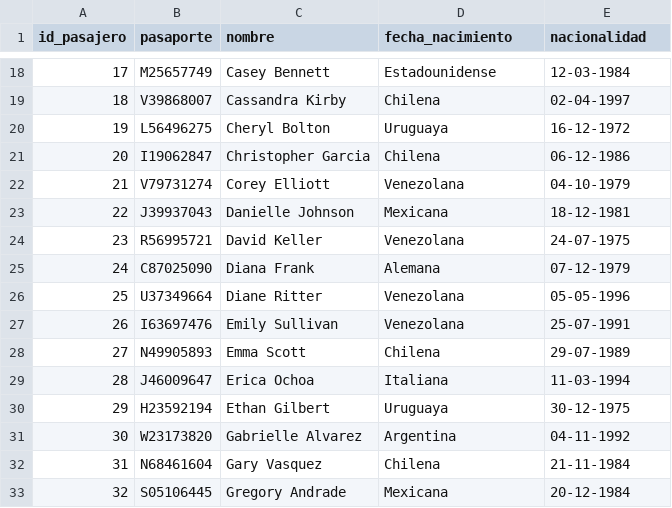
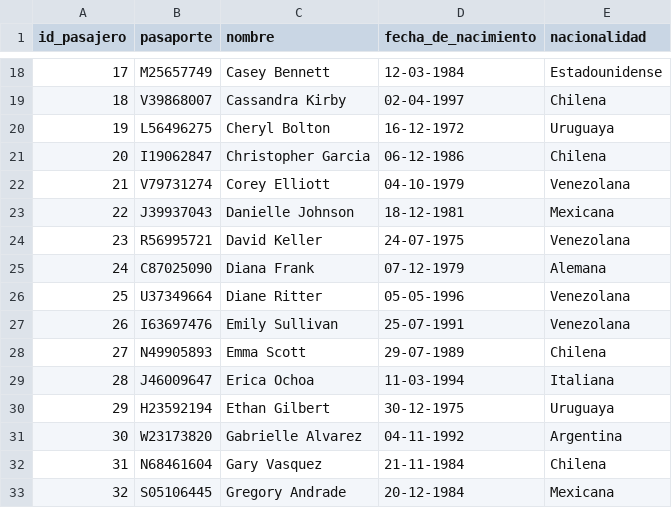
Before and after one commit to lfb1206/BDD-2022-1, a CSV file: Entrega2/csv/Pasajero.csv, drawn as a sheet; only a part is shown, gaps mark what is left out; the diff covers the shown part only.

```diff
--- a/Entrega2/csv/Pasajero.csv
+++ b/Entrega2/csv/Pasajero.csv
@@ -1 +1 @@
-id_pasajero,pasaporte,nombre,fecha_nacimiento,nacionalidad
+id_pasajero,pasaporte,nombre,fecha_de_nacimiento,nacionalidad
@@ -18,16 +18,16 @@ id_pasajero,pasaporte,nombre,fecha_nacimiento,nacionalidad
-17,M25657749,Casey Bennett,Estadounidense,12-03-1984
-18,V39868007,Cassandra Kirby,Chilena,02-04-1997
-19,L56496275,Cheryl Bolton,Uruguaya,16-12-1972
-20,I19062847,Christopher Garcia,Chilena,06-12-1986
-21,V79731274,Corey Elliott,Venezolana,04-10-1979
-22,J39937043,Danielle Johnson,Mexicana,18-12-1981
-23,R56995721,David Keller,Venezolana,24-07-1975
-24,C87025090,Diana Frank,Alemana,07-12-1979
-25,U37349664,Diane Ritter,Venezolana,05-05-1996
-26,I63697476,Emily Sullivan,Venezolana,25-07-1991
-27,N49905893,Emma Scott,Chilena,29-07-1989
-28,J46009647,Erica Ochoa,Italiana,11-03-1994
-29,H23592194,Ethan Gilbert,Uruguaya,30-12-1975
-30,W23173820,Gabrielle Alvarez,Argentina,04-11-1992
-31,N68461604,Gary Vasquez,Chilena,21-11-1984
-32,S05106445,Gregory Andrade,Mexicana,20-12-1984
+17,M25657749,Casey Bennett,12-03-1984,Estadounidense
+18,V39868007,Cassandra Kirby,02-04-1997,Chilena
+19,L56496275,Cheryl Bolton,16-12-1972,Uruguaya
+20,I19062847,Christopher Garcia,06-12-1986,Chilena
+21,V79731274,Corey Elliott,04-10-1979,Venezolana
+22,J39937043,Danielle Johnson,18-12-1981,Mexicana
+23,R56995721,David Keller,24-07-1975,Venezolana
+24,C87025090,Diana Frank,07-12-1979,Alemana
+25,U37349664,Diane Ritter,05-05-1996,Venezolana
+26,I63697476,Emily Sullivan,25-07-1991,Venezolana
+27,N49905893,Emma Scott,29-07-1989,Chilena
+28,J46009647,Erica Ochoa,11-03-1994,Italiana
+29,H23592194,Ethan Gilbert,30-12-1975,Uruguaya
+30,W23173820,Gabrielle Alvarez,04-11-1992,Argentina
+31,N68461604,Gary Vasquez,21-11-1984,Chilena
+32,S05106445,Gregory Andrade,20-12-1984,Mexicana
```
Also changed, not shown: 148 edited cells elsewhere in this file.
